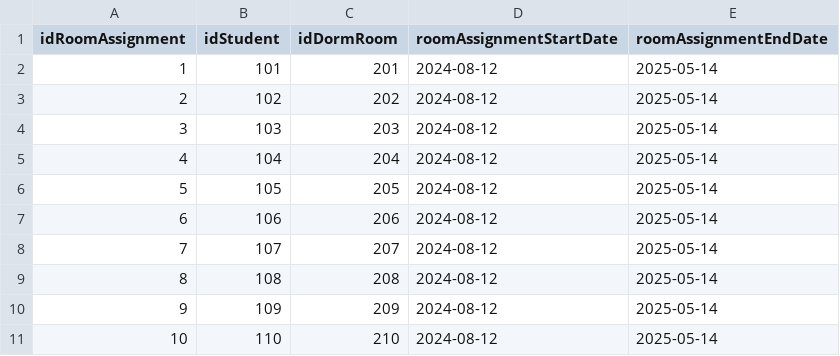
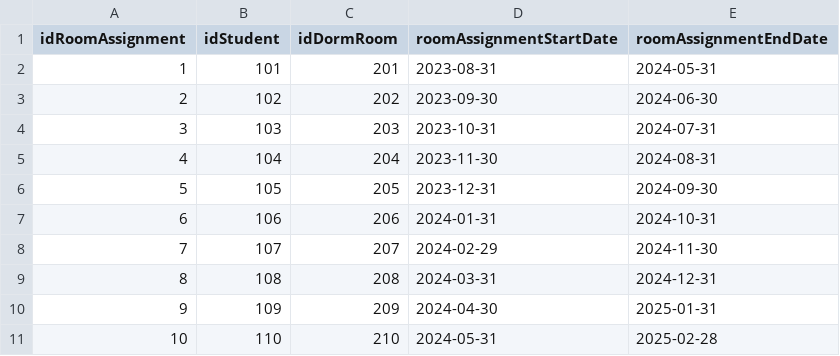
Before and after one commit to MichaelHaviland/Team-MIS, a CSV file: RoomAssignment.csv, drawn as a sheet.

```diff
--- a/RoomAssignment.csv
+++ b/RoomAssignment.csv
@@ -1,11 +1,11 @@
 idRoomAssignment,idStudent,idDormRoom,roomAssignmentStartDate,roomAssignmentEndDate
-1,101,201,2024-08-12,2025-05-14
-2,102,202,2024-08-12,2025-05-14
-3,103,203,2024-08-12,2025-05-14
-4,104,204,2024-08-12,2025-05-14
-5,105,205,2024-08-12,2025-05-14
-6,106,206,2024-08-12,2025-05-14
-7,107,207,2024-08-12,2025-05-14
-8,108,208,2024-08-12,2025-05-14
-9,109,209,2024-08-12,2025-05-14
-10,110,210,2024-08-12,2025-05-14
+1,101,201,2023-08-31,2024-05-31
+2,102,202,2023-09-30,2024-06-30
+3,103,203,2023-10-31,2024-07-31
+4,104,204,2023-11-30,2024-08-31
+5,105,205,2023-12-31,2024-09-30
+6,106,206,2024-01-31,2024-10-31
+7,107,207,2024-02-29,2024-11-30
+8,108,208,2024-03-31,2024-12-31
+9,109,209,2024-04-30,2025-01-31
+10,110,210,2024-05-31,2025-02-28
```
Also changed, not shown: Parking.csv, ParkingAssignment.csv, 1 other file.
